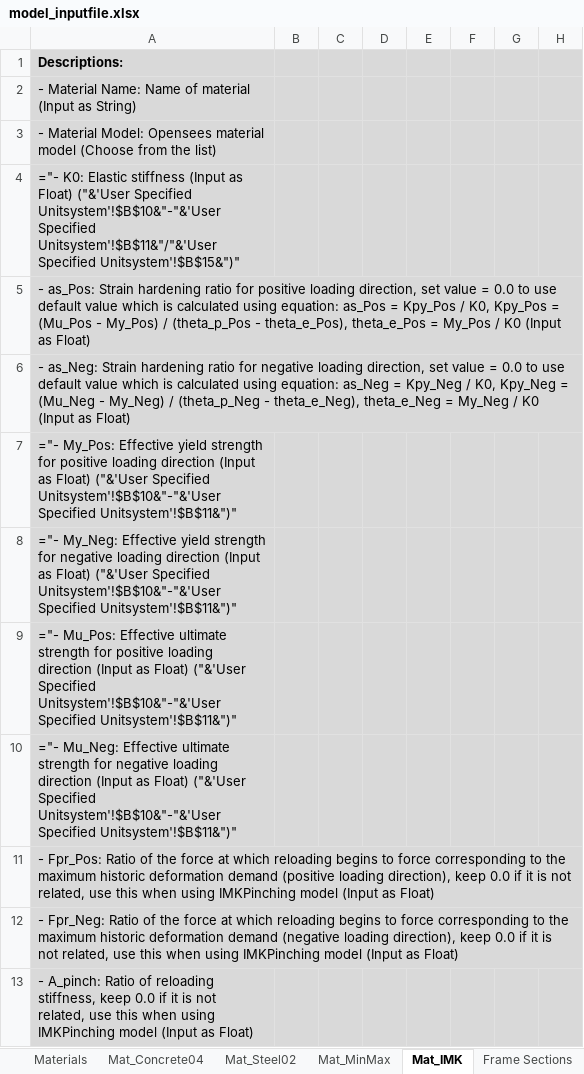
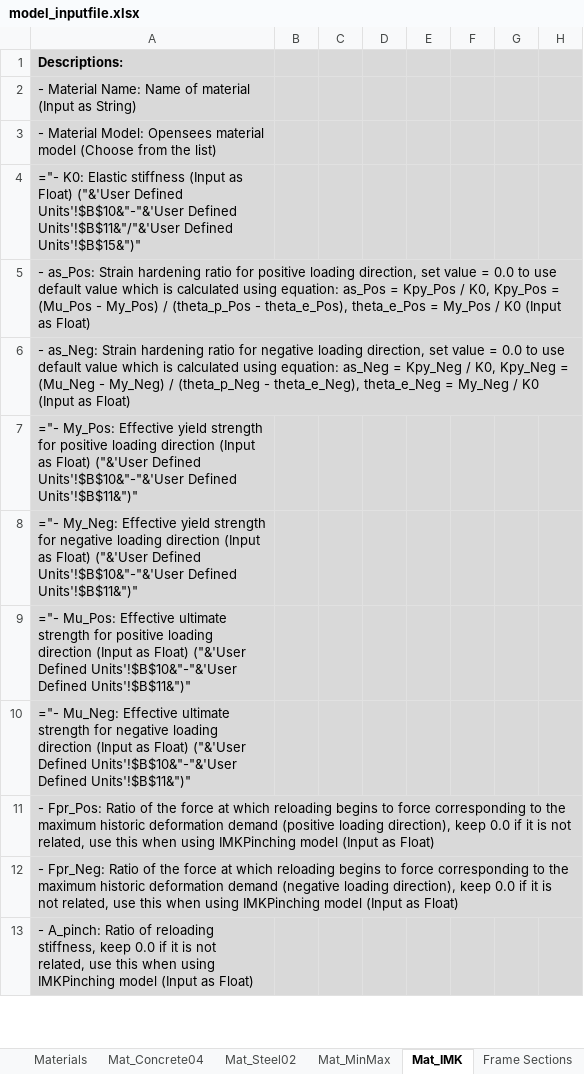
Before and after one commit to jwiciardo/SadProPy, an Excel workbook: src/sadpropy/io/input/model_inputfile.xlsx, sheet Mat_IMK, drawn as a sheet; only a part is shown; values as stored, in another font and other column widths than the file's, no borders; formulas are shown in place of their values; conditional formats not drawn; the diff names each change by its address in the sheet, - before the commit and + after, or states it on an @@ line.

```diff
--- a/src/sadpropy/io/input/model_inputfile.xlsx (sheet Mat_IMK)
+++ b/src/sadpropy/io/input/model_inputfile.xlsx (sheet Mat_IMK)
-A4: …Float) ("&'User Specified Unitsystem'!$B$10&"-"&'User Specified Unitsystem'!$B$11&"/"&'User Specified Unitsystem'!$B$15&")"
+A4: …Float) ("&'User Defined Units'!$B$10&"-"&'User Defined Units'!$B$11&"/"&'User Defined Units'!$B$15&")"
-A7: …Float) ("&'User Specified Unitsystem'!$B$10&"-"&'User Specified Unitsystem'!$B$11&")"
+A7: …Float) ("&'User Defined Units'!$B$10&"-"&'User Defined Units'!$B$11&")"
-A8: …Float) ("&'User Specified Unitsystem'!$B$10&"-"&'User Specified Unitsystem'!$B$11&")"
+A8: …Float) ("&'User Defined Units'!$B$10&"-"&'User Defined Units'!$B$11&")"
-A9: …Float) ("&'User Specified Unitsystem'!$B$10&"-"&'User Specified Unitsystem'!$B$11&")"
+A9: …Float) ("&'User Defined Units'!$B$10&"-"&'User Defined Units'!$B$11&")"
-A10: …Float) ("&'User Specified Unitsystem'!$B$10&"-"&'User Specified Unitsystem'!$B$11&")"
+A10: …Float) ("&'User Defined Units'!$B$10&"-"&'User Defined Units'!$B$11&")"
```
Also changed, not shown: sheet Materials, sheet Sec_Fiber, sheet Point Objects, sheet Mat_Steel02, sheet Line Objects, sheet Mat_Concrete04, 2 more sheets, other sheet tabs, 6 other files.
